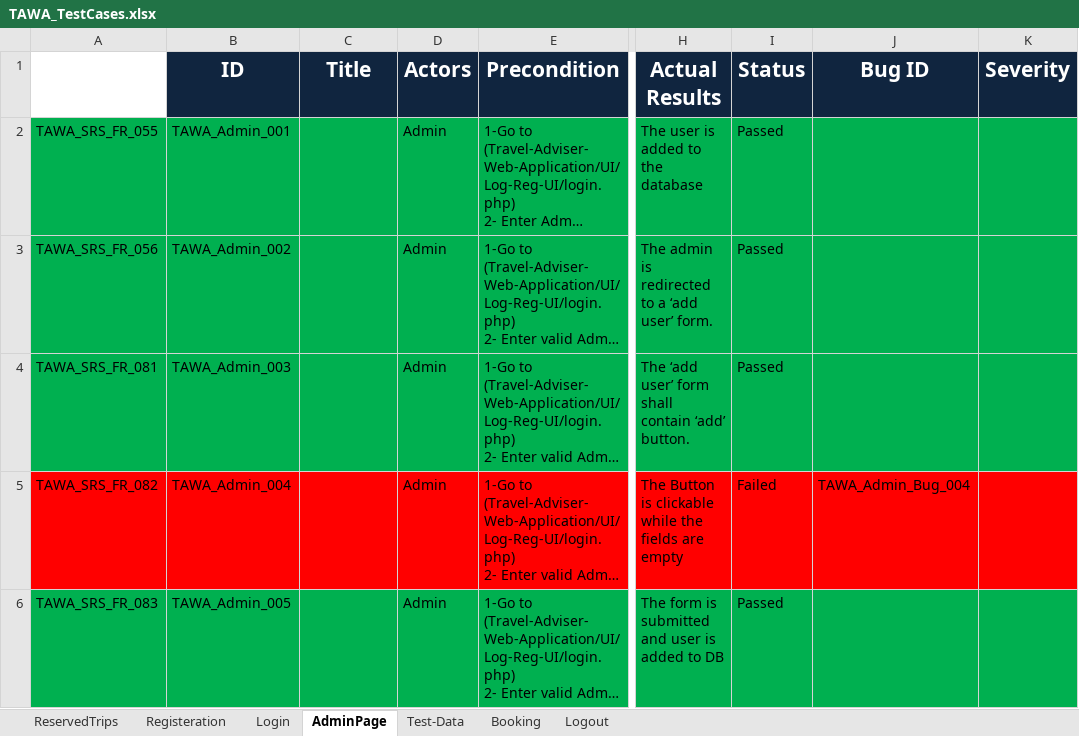
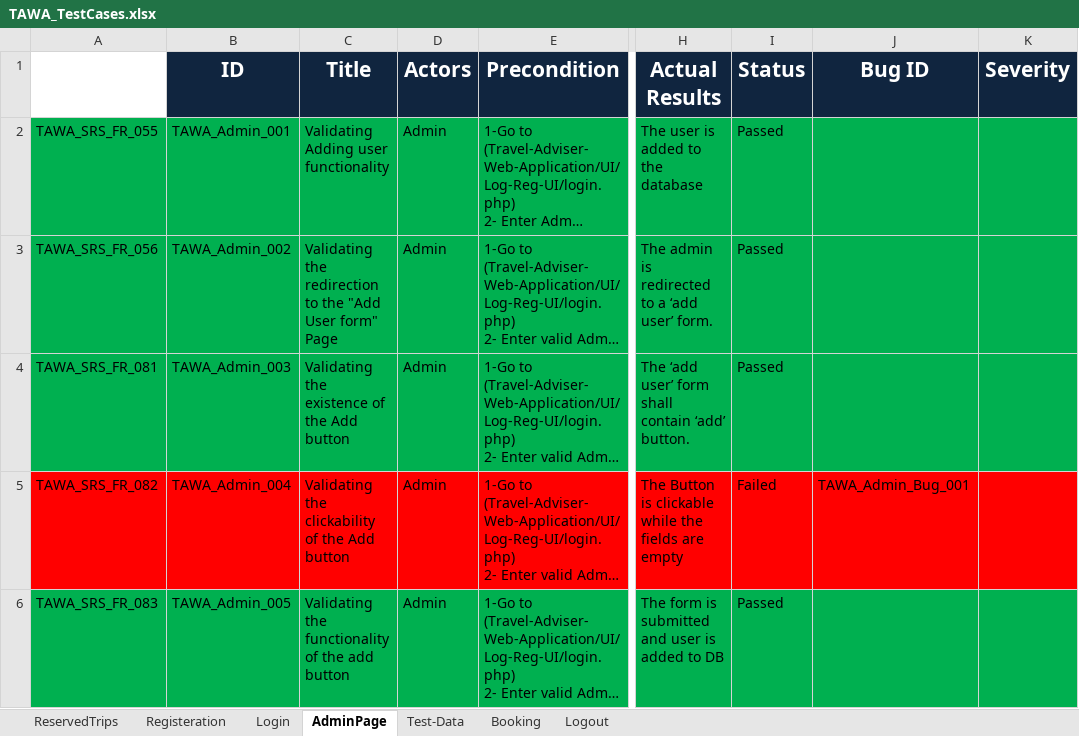
Before and after one commit to asmaahamdy250/Travel-Adviser-Web-Application, an Excel workbook: Testing/Test Cases/TAWA_TestCases.xlsx, sheet AdminPage, drawn as a sheet; only a part is shown, gaps mark what is left out; long unchanged cells end in …; values as stored, in another font and other column widths than the file's, no borders; the diff covers the shown part only; the diff names each change by its address in the sheet, - before the commit and + after, or states it on an @@ line.

```diff
--- a/Testing/Test Cases/TAWA_TestCases.xlsx (sheet AdminPage)
+++ b/Testing/Test Cases/TAWA_TestCases.xlsx (sheet AdminPage)
-C2 (Title): (empty)
+C2 (Title): Validating Adding user functionality
-C3 (Title): (empty)
+C3 (Title): Validating the redirection to the "Add User form" Page
-C4 (Title): (empty)
+C4 (Title): Validating the existence of the Add button
-C5 (Title): (empty)
+C5 (Title): Validating the clickability of the Add button
-J5 (Bug ID): TAWA_Admin_Bug_004
+J5 (Bug ID): TAWA_Admin_Bug_001
-C6 (Title): (empty)
+C6 (Title): Validating the functionality of the add button
```
Also changed, not shown: 3 added rows, 2 removed rows, 45 edited cells and cell formats elsewhere in this sheet, Testing/Bug_Report/TAWA_Bug Report.xlsx.
